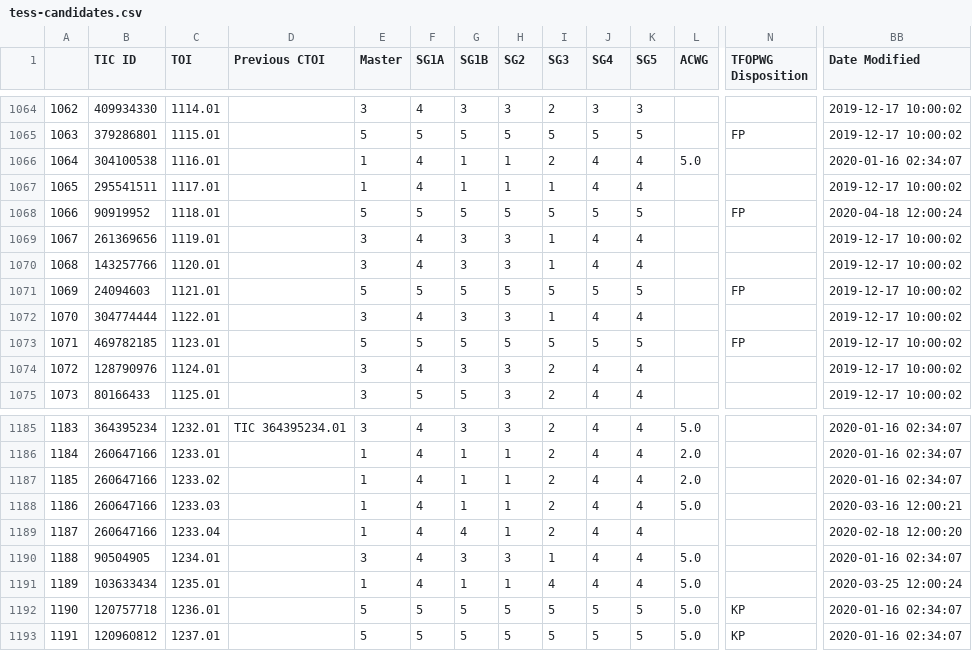
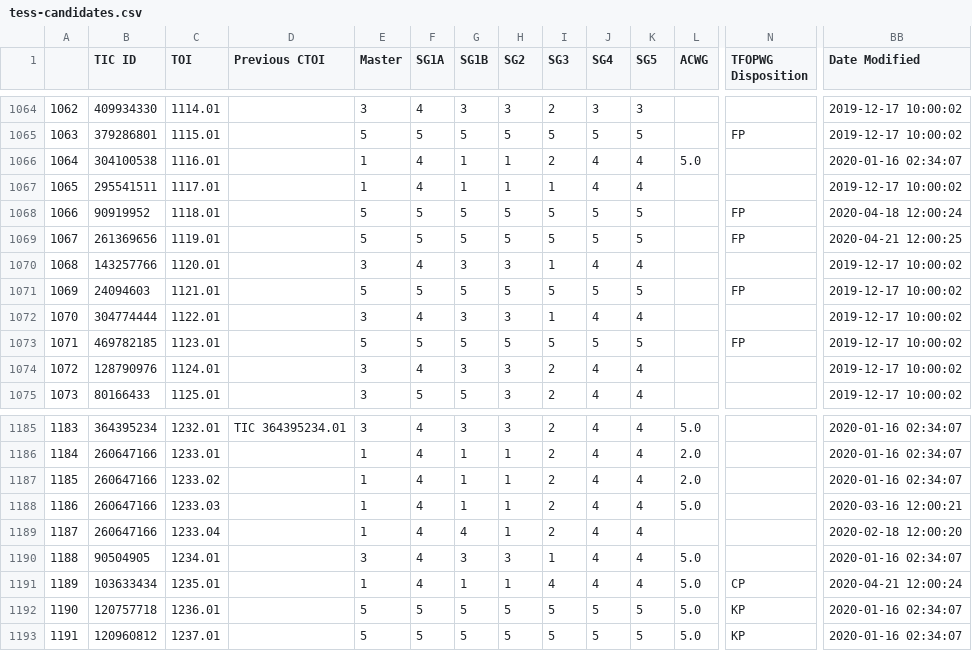
Before and after one commit to elisaquintana/exoplots, a CSV file: data/tess-candidates.csv, drawn as a sheet; only a part is shown, gaps mark what is left out; the diff names each change by its address in the sheet, - before the commit and + after, or states it on an @@ line.

```diff
--- a/data/tess-candidates.csv
+++ b/data/tess-candidates.csv
-E1069 (Master): 3
+E1069 (Master): 5
-F1069 (SG1A): 4
+F1069 (SG1A): 5
-G1069 (SG1B): 3
+G1069 (SG1B): 5
-H1069 (SG2): 3
+H1069 (SG2): 5
-I1069 (SG3): 1
+I1069 (SG3): 5
-J1069 (SG4): 4
+J1069 (SG4): 5
-K1069 (SG5): 4
+K1069 (SG5): 5
-N1069 (TFOPWG Disposition): (empty)
+N1069 (TFOPWG Disposition): FP
-BB1069 (Date Modified): 2019-12-17 10:00:02
+BB1069 (Date Modified): 2020-04-21 12:00:25
-N1191 (TFOPWG Disposition): (empty)
+N1191 (TFOPWG Disposition): CP
-BB1191 (Date Modified): 2020-03-25 12:00:24
+BB1191 (Date Modified): 2020-04-21 12:00:24
```
Also changed, not shown: 7 other files.
